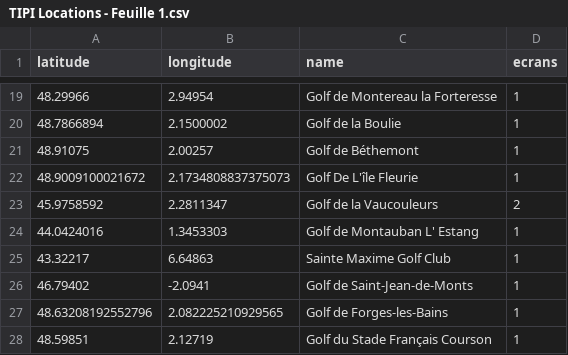
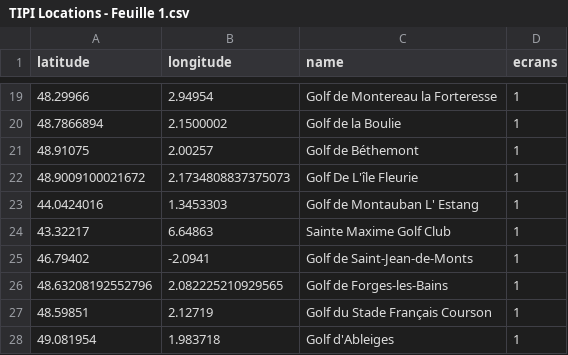
Before and after one commit to knoohledge/DOOH-screens, a CSV file: TIPI Locations - Feuille 1.csv, drawn as a sheet; only a part is shown, gaps mark what is left out; the shorter side is filled out with more unchanged rows; the diff names each change by its address in the sheet, - before the commit and + after, or states it on an @@ line.

Commit message:
Update TIPI Locations - Feuille 1.csv

```diff
--- a/TIPI Locations - Feuille 1.csv
+++ b/TIPI Locations - Feuille 1.csv
-row 23: 45.9758592 | 2.2811347 | Golf de la Vaucouleurs | 2
```
